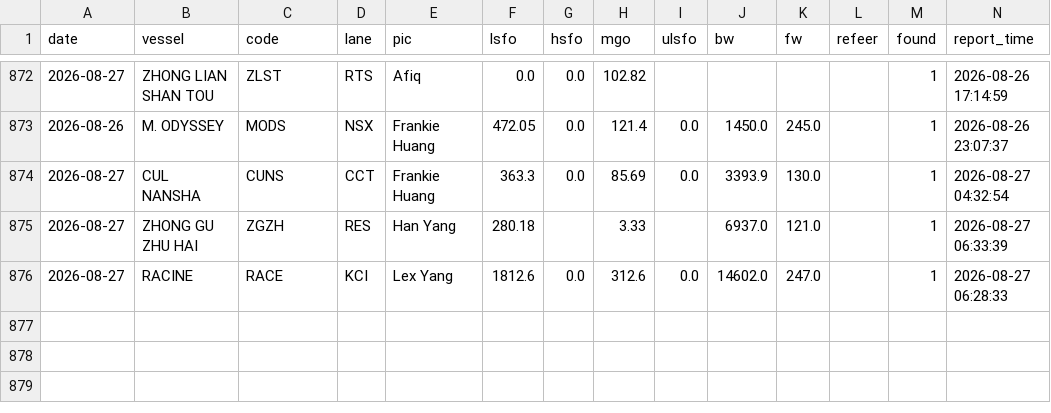
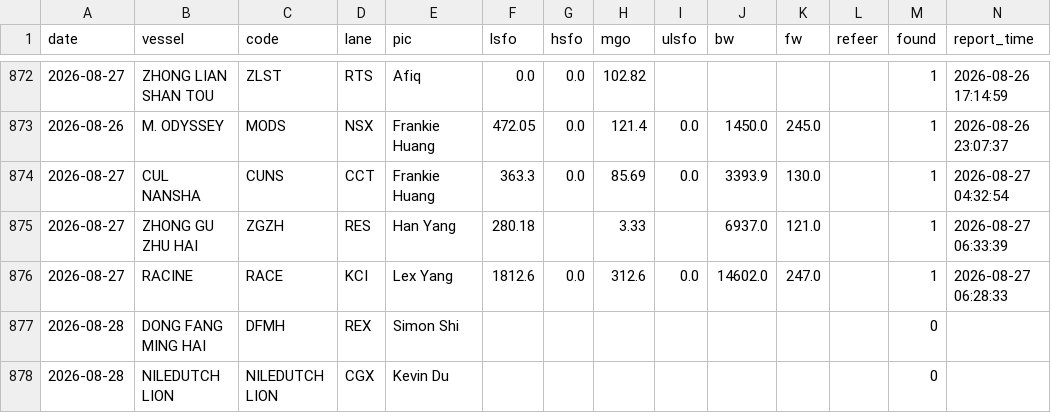
Before and after one commit to LeahLiuL/Claw-Report, a CSV file: rob_data/rob_history.csv, drawn as a sheet; only a part is shown, gaps mark what is left out.

```diff
--- a/rob_data/rob_history.csv
+++ b/rob_data/rob_history.csv
@@ -876 +876,3 @@ date,vessel,code,lane,pic,lsfo,hsfo,mgo,ulsfo,bw,fw,refeer,found,report_time
 2026-08-27,RACINE,RACE,KCI,Lex Yang,1812.6,0.0,312.6,0.0,14602.0,247.0,,1,2026-08-27 06:28:33
+2026-08-28,DONG FANG MING HAI,DFMH,REX,Simon Shi,,,,,,,,0,
+2026-08-28,NILEDUTCH LION,NILEDUTCH LION,CGX,Kevin Du,,,,,,,,0,
```
Also changed, not shown: 3 other files.
